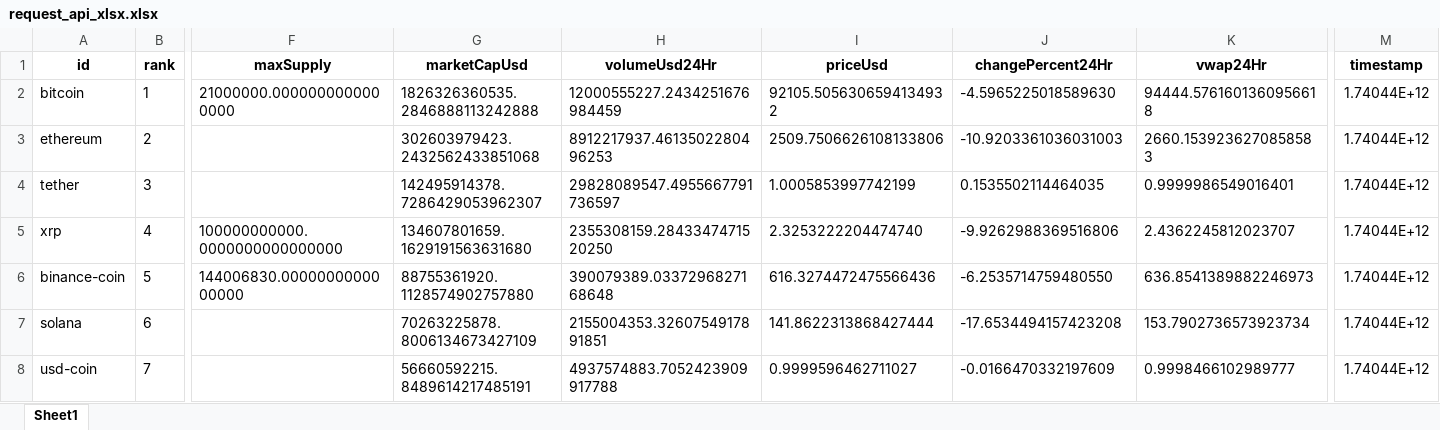
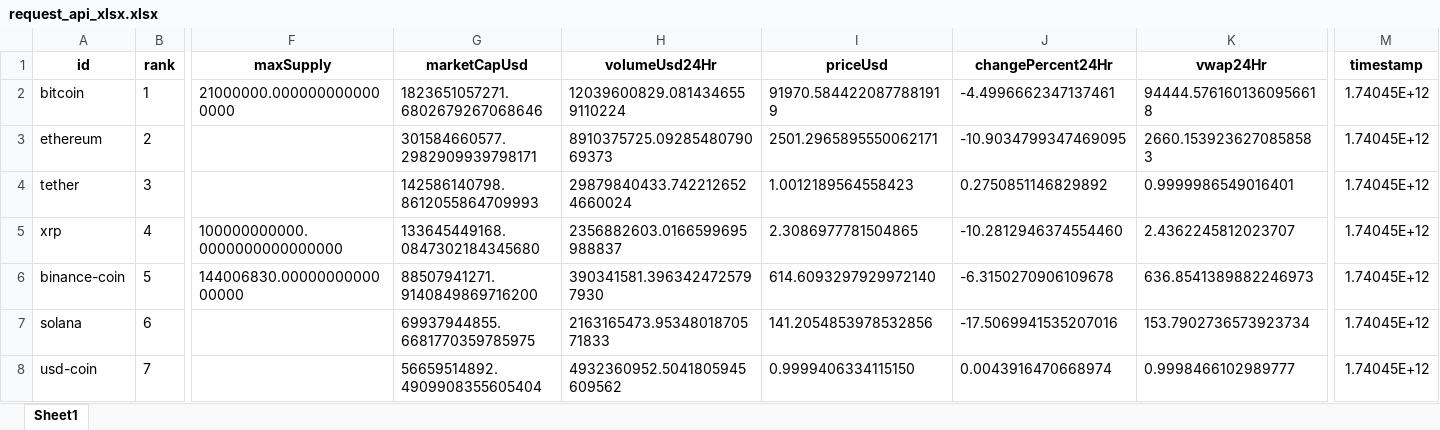
Before and after one commit to gedar1971/bigdata2501_actividad_1, an Excel workbook: src/static/xlsx/request_api_xlsx.xlsx, sheet Sheet1, drawn as a sheet; only a part is shown, gaps mark what is left out; values as stored, in another font and other column widths than the file's, no borders; the diff covers the shown part only; the diff names each change by its address in the sheet, - before the commit and + after, or states it on an @@ line.

Commit message:
generación actividad 1 json

```diff
--- a/src/static/xlsx/request_api_xlsx.xlsx (sheet Sheet1)
+++ b/src/static/xlsx/request_api_xlsx.xlsx (sheet Sheet1)
-G2 (marketCapUsd): 1826326360535.2846888113242888
+G2 (marketCapUsd): 1823651057271.6802679267068646
-H2 (volumeUsd24Hr): 12000555227.2434251676984459
+H2 (volumeUsd24Hr): 12039600829.0814346559110224
-I2 (priceUsd): 92105.5056306594134932
+I2 (priceUsd): 91970.5844220877881919
-J2 (changePercent24Hr): -4.5965225018589630
+J2 (changePercent24Hr): -4.4996662347137461
-M2:M8 (timestamp): 1.74044E+12
+M2:M8 (timestamp): 1.74045E+12
-G3 (marketCapUsd): 302603979423.2432562433851068
+G3 (marketCapUsd): 301584660577.2982909939798171
-H3 (volumeUsd24Hr): 8912217937.4613502280496253
+H3 (volumeUsd24Hr): 8910375725.0928548079069373
-I3 (priceUsd): 2509.7506626108133806
+I3 (priceUsd): 2501.2965895550062171
-J3 (changePercent24Hr): -10.9203361036031003
+J3 (changePercent24Hr): -10.9034799347469095
-G4 (marketCapUsd): 142495914378.7286429053962307
+G4 (marketCapUsd): 142586140798.8612055864709993
-H4 (volumeUsd24Hr): 29828089547.4955667791736597
+H4 (volumeUsd24Hr): 29879840433.7422126524660024
-I4 (priceUsd): 1.0005853997742199
+I4 (priceUsd): 1.0012189564558423
-J4 (changePercent24Hr): 0.1535502114464035
+J4 (changePercent24Hr): 0.2750851146829892
-G5 (marketCapUsd): 134607801659.1629191563631680
+G5 (marketCapUsd): 133645449168.0847302184345680
-H5 (volumeUsd24Hr): 2355308159.2843347471520250
+H5 (volumeUsd24Hr): 2356882603.0166599695988837
-I5 (priceUsd): 2.3253222204474740
+I5 (priceUsd): 2.3086977781504865
-J5 (changePercent24Hr): -9.9262988369516806
+J5 (changePercent24Hr): -10.2812946374554460
-G6 (marketCapUsd): 88755361920.1128574902757880
+G6 (marketCapUsd): 88507941271.9140849869716200
-H6 (volumeUsd24Hr): 390079389.0337296827168648
+H6 (volumeUsd24Hr): 390341581.3963424725797930
-I6 (priceUsd): 616.3274472475566436
+I6 (priceUsd): 614.6093297929972140
-J6 (changePercent24Hr): -6.2535714759480550
+J6 (changePercent24Hr): -6.3150270906109678
-G7 (marketCapUsd): 70263225878.8006134673427109
+G7 (marketCapUsd): 69937944855.6681770359785975
-H7 (volumeUsd24Hr): 2155004353.3260754917891851
+H7 (volumeUsd24Hr): 2163165473.9534801870571833
-I7 (priceUsd): 141.8622313868427444
+I7 (priceUsd): 141.2054853978532856
-J7 (changePercent24Hr): -17.6534494157423208
+J7 (changePercent24Hr): -17.5069941535207016
-G8 (marketCapUsd): 56660592215.8489614217485191
+G8 (marketCapUsd): 56659514892.4909908355605404
-H8 (volumeUsd24Hr): 4937574883.7052423909917788
+H8 (volumeUsd24Hr): 4932360952.5041805945609562
-I8 (priceUsd): 0.9999596462711027
+I8 (priceUsd): 0.9999406334115150
-J8 (changePercent24Hr): -0.0166470332197609
+J8 (changePercent24Hr): 0.0043916470668974
```
Also changed, not shown: 3 added rows, 3 removed rows and 454 edited cells elsewhere in this sheet.
